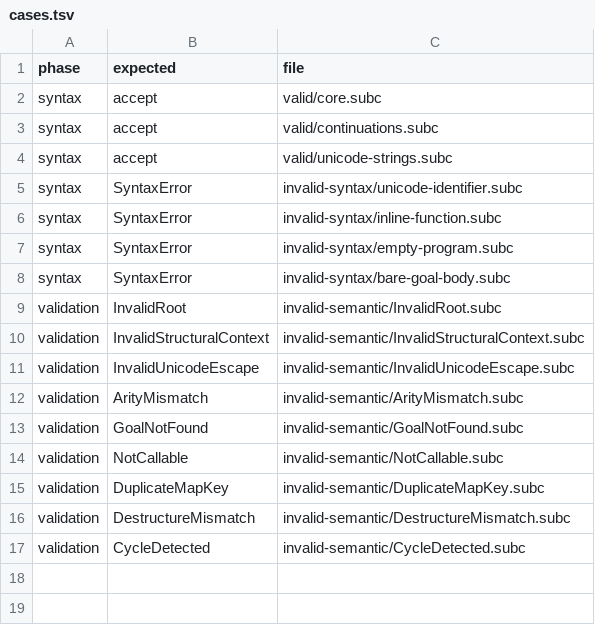
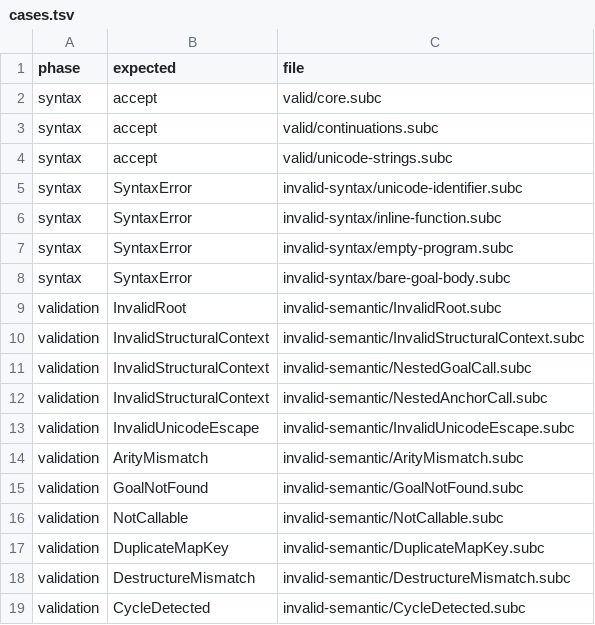
Before and after one commit to on-the-ground/subsea_cable_language, a TSV file: conformance/cases.tsv, drawn as a sheet.

Commit message:
Resolve Carousel boundaries and explicit call staging (#3)

```diff
--- a/conformance/cases.tsv
+++ b/conformance/cases.tsv
@@ -10,2 +10,4 @@ validation	InvalidRoot	invalid-semantic/InvalidRoot.subc
 validation	InvalidStructuralContext	invalid-semantic/InvalidStructuralContext.subc
+validation	InvalidStructuralContext	invalid-semantic/NestedGoalCall.subc
+validation	InvalidStructuralContext	invalid-semantic/NestedAnchorCall.subc
 validation	InvalidUnicodeEscape	invalid-semantic/InvalidUnicodeEscape.subc
```
Also changed, not shown: 29 other files.
